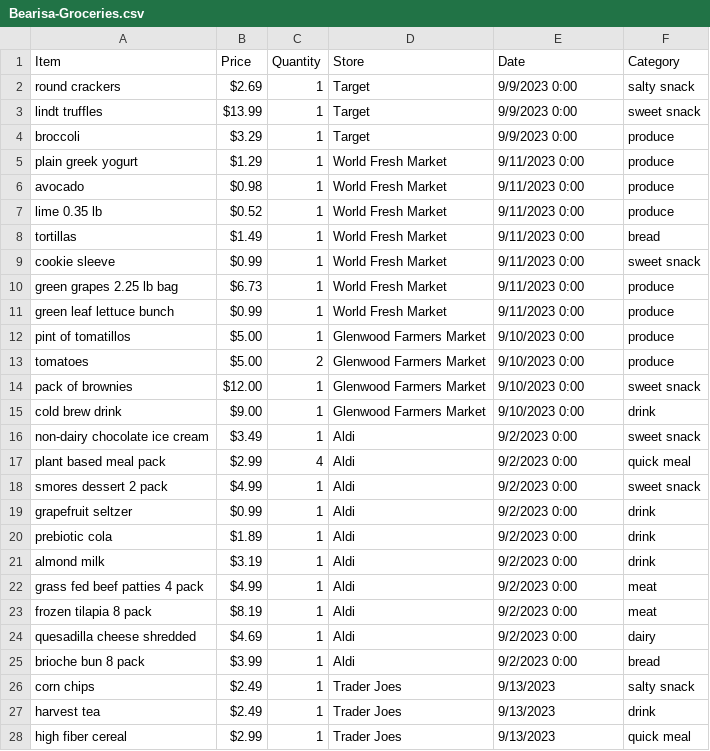
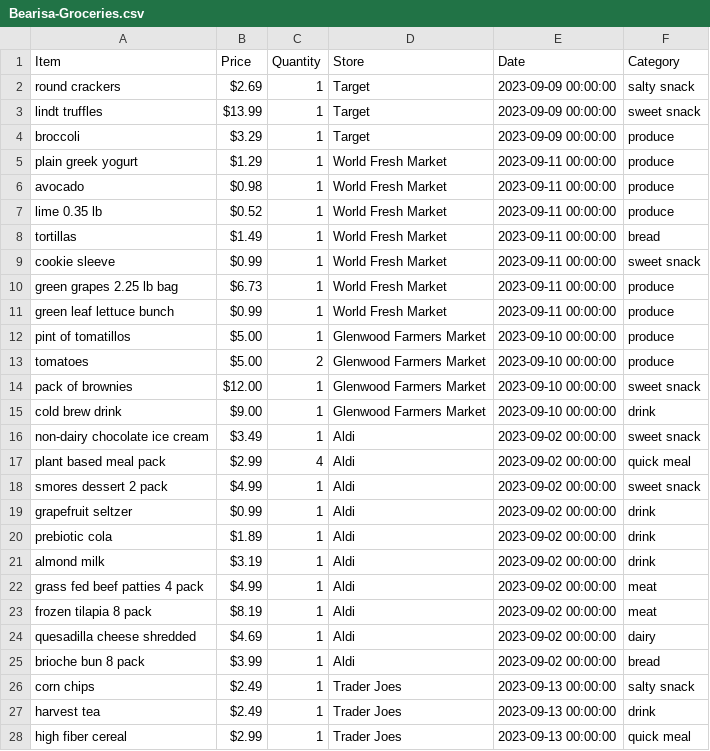
Before and after one commit to ambsthebear/Bearisa-Grocery-Tracker, a CSV file: Bearisa-Groceries.csv, drawn as a sheet; only a part is shown; the diff covers the shown part only.

```diff
--- a/Bearisa-Groceries.csv
+++ b/Bearisa-Groceries.csv
@@ -1,28 +1,28 @@
 Item,Price,Quantity,Store,Date,Category
-round crackers,$2.69 ,1,Target,9/9/2023 0:00,salty snack
-lindt truffles,$13.99 ,1,Target,9/9/2023 0:00,sweet snack
-broccoli,$3.29 ,1,Target,9/9/2023 0:00,produce
-plain greek yogurt,$1.29 ,1,World Fresh Market,9/11/2023 0:00,produce
-avocado,$0.98 ,1,World Fresh Market,9/11/2023 0:00,produce
-lime 0.35 lb,$0.52 ,1,World Fresh Market,9/11/2023 0:00,produce
-tortillas,$1.49 ,1,World Fresh Market,9/11/2023 0:00,bread
-cookie sleeve,$0.99 ,1,World Fresh Market,9/11/2023 0:00,sweet snack
-green grapes 2.25 lb bag,$6.73 ,1,World Fresh Market,9/11/2023 0:00,produce
-green leaf lettuce bunch,$0.99 ,1,World Fresh Market,9/11/2023 0:00,produce
-pint of tomatillos,$5.00 ,1,Glenwood Farmers Market,9/10/2023 0:00,produce
-tomatoes,$5.00 ,2,Glenwood Farmers Market,9/10/2023 0:00,produce
-pack of brownies,$12.00 ,1,Glenwood Farmers Market,9/10/2023 0:00,sweet snack
-cold brew drink,$9.00 ,1,Glenwood Farmers Market,9/10/2023 0:00,drink
-non-dairy chocolate ice cream,$3.49 ,1,Aldi,9/2/2023 0:00,sweet snack
-plant based meal pack,$2.99 ,4,Aldi,9/2/2023 0:00,quick meal
-smores dessert 2 pack,$4.99 ,1,Aldi,9/2/2023 0:00,sweet snack
-grapefruit seltzer,$0.99 ,1,Aldi,9/2/2023 0:00,drink
-prebiotic cola,$1.89 ,1,Aldi,9/2/2023 0:00,drink
-almond milk,$3.19 ,1,Aldi,9/2/2023 0:00,drink
-grass fed beef patties 4 pack,$4.99 ,1,Aldi,9/2/2023 0:00,meat
-frozen tilapia 8 pack,$8.19 ,1,Aldi,9/2/2023 0:00,meat
-quesadilla cheese shredded,$4.69 ,1,Aldi,9/2/2023 0:00,dairy
-brioche bun 8 pack,$3.99 ,1,Aldi,9/2/2023 0:00,bread
-corn chips,$2.49 ,1,Trader Joes,9/13/2023,salty snack
-harvest tea,$2.49 ,1,Trader Joes,9/13/2023,drink
-high fiber cereal,$2.99 ,1,Trader Joes,9/13/2023,quick meal
+round crackers,$2.69 ,1,Target,2023-09-09 00:00:00,salty snack
+lindt truffles,$13.99 ,1,Target,2023-09-09 00:00:00,sweet snack
+broccoli,$3.29 ,1,Target,2023-09-09 00:00:00,produce
+plain greek yogurt,$1.29 ,1,World Fresh Market,2023-09-11 00:00:00,produce
+avocado,$0.98 ,1,World Fresh Market,2023-09-11 00:00:00,produce
+lime 0.35 lb,$0.52 ,1,World Fresh Market,2023-09-11 00:00:00,produce
+tortillas,$1.49 ,1,World Fresh Market,2023-09-11 00:00:00,bread
+cookie sleeve,$0.99 ,1,World Fresh Market,2023-09-11 00:00:00,sweet snack
+green grapes 2.25 lb bag,$6.73 ,1,World Fresh Market,2023-09-11 00:00:00,produce
+green leaf lettuce bunch,$0.99 ,1,World Fresh Market,2023-09-11 00:00:00,produce
+pint of tomatillos,$5.00 ,1,Glenwood Farmers Market,2023-09-10 00:00:00,produce
+tomatoes,$5.00 ,2,Glenwood Farmers Market,2023-09-10 00:00:00,produce
+pack of brownies,$12.00 ,1,Glenwood Farmers Market,2023-09-10 00:00:00,sweet snack
+cold brew drink,$9.00 ,1,Glenwood Farmers Market,2023-09-10 00:00:00,drink
+non-dairy chocolate ice cream,$3.49 ,1,Aldi,2023-09-02 00:00:00,sweet snack
+plant based meal pack,$2.99 ,4,Aldi,2023-09-02 00:00:00,quick meal
+smores dessert 2 pack,$4.99 ,1,Aldi,2023-09-02 00:00:00,sweet snack
+grapefruit seltzer,$0.99 ,1,Aldi,2023-09-02 00:00:00,drink
+prebiotic cola,$1.89 ,1,Aldi,2023-09-02 00:00:00,drink
+almond milk,$3.19 ,1,Aldi,2023-09-02 00:00:00,drink
+grass fed beef patties 4 pack,$4.99 ,1,Aldi,2023-09-02 00:00:00,meat
+frozen tilapia 8 pack,$8.19 ,1,Aldi,2023-09-02 00:00:00,meat
+quesadilla cheese shredded,$4.69 ,1,Aldi,2023-09-02 00:00:00,dairy
+brioche bun 8 pack,$3.99 ,1,Aldi,2023-09-02 00:00:00,bread
+corn chips,$2.49 ,1,Trader Joes,2023-09-13 00:00:00,salty snack
+harvest tea,$2.49 ,1,Trader Joes,2023-09-13 00:00:00,drink
+high fiber cereal,$2.99 ,1,Trader Joes,2023-09-13 00:00:00,quick meal
```
Also changed, not shown: 2 added rows and 2 edited cells elsewhere in this file, 1 other file.
